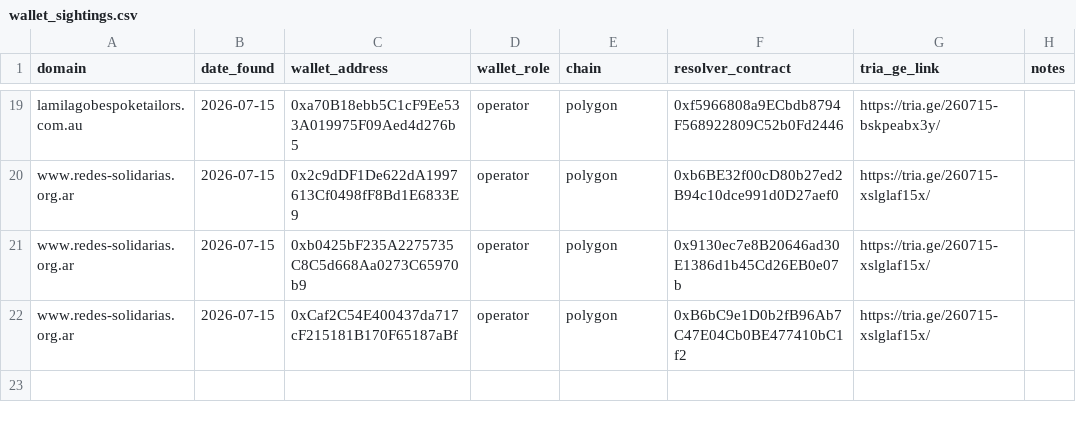
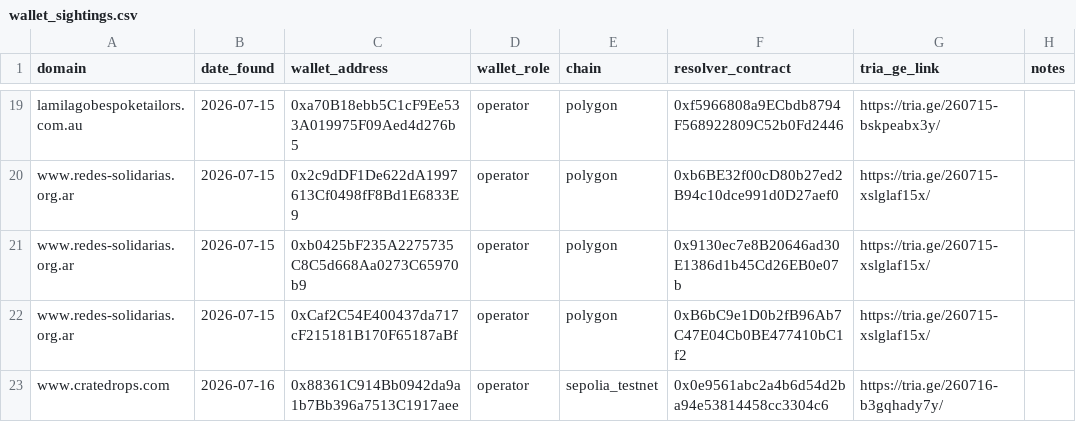
Before and after one commit to battlingamazons/compromised-sites-tracker, a CSV file: wallet_sightings.csv, drawn as a sheet; only a part is shown, gaps mark what is left out.

Commit message:
Update wallet_sightings.csv

```diff
--- a/wallet_sightings.csv
+++ b/wallet_sightings.csv
@@ -22 +22,2 @@ www.redes-solidarias.org.ar, 2026-07-15, 0xb0425bF235A2275735C8C5d668Aa0273C6597
 www.redes-solidarias.org.ar, 2026-07-15, 0xCaf2C54E400437da717cF215181B170F65187aBf, operator, polygon, 0xB6bC9e1D0b2fB96Ab7C47E04Cb0BE477410bC1f2, https://tria.ge/260715-xslglaf15x/, ""
+www.cratedrops.com, 2026-07-16, 0x88361C914Bb0942da9a1b7Bb396a7513C1917aee, operator, sepolia_testnet, 0x0e9561abc2a4b6d54d2ba94e53814458cc3304c6, https://tria.ge/260716-b3gqhady7y/, ""
```
